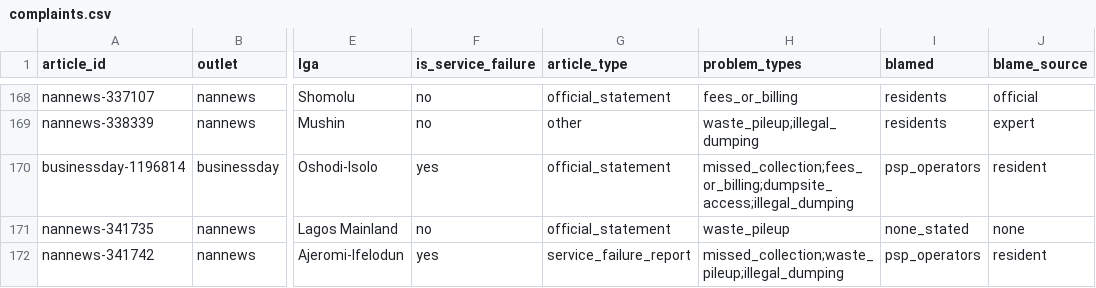
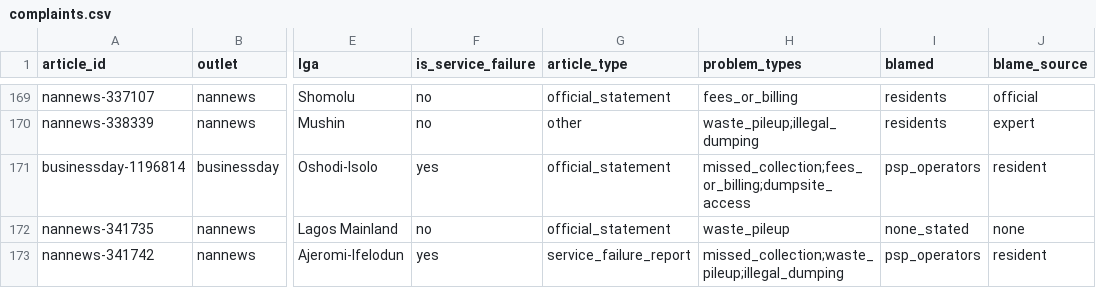
Before and after one commit to malikbadmus79-max/lagos-waste-audit, a CSV file: data/processed/complaints.csv, drawn as a sheet; only a part is shown, gaps mark what is left out; addresses are those after the commit; the diff covers the shown part only; the diff names each change by its address in the sheet, - before the commit and + after, or states it on an @@ line.

```diff
--- a/data/processed/complaints.csv
+++ b/data/processed/complaints.csv
-H171 (problem_types): missed_collection;fees_or_billing;dumpsite_access;illegal_dumping
+H171 (problem_types): missed_collection;fees_or_billing;dumpsite_access
```
Also changed, not shown: 2 added rows, 1 removed row and 8 edited cells elsewhere in this file, 3 other files.
